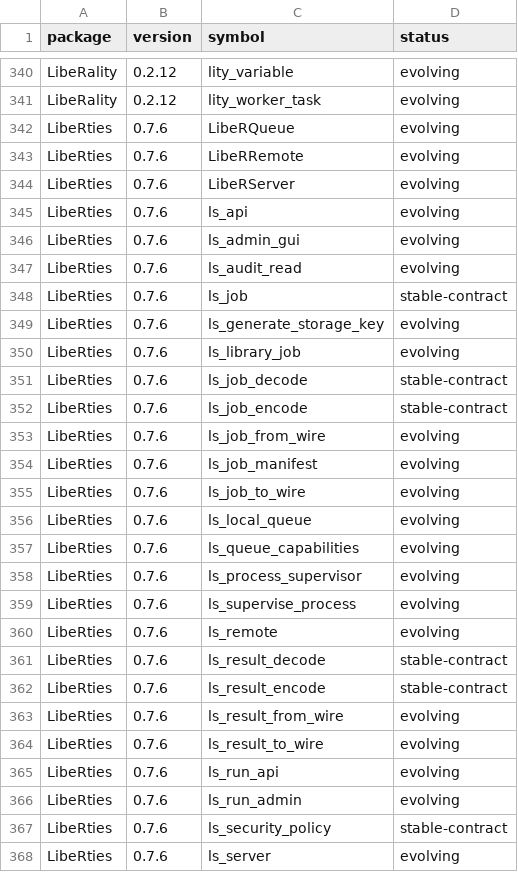
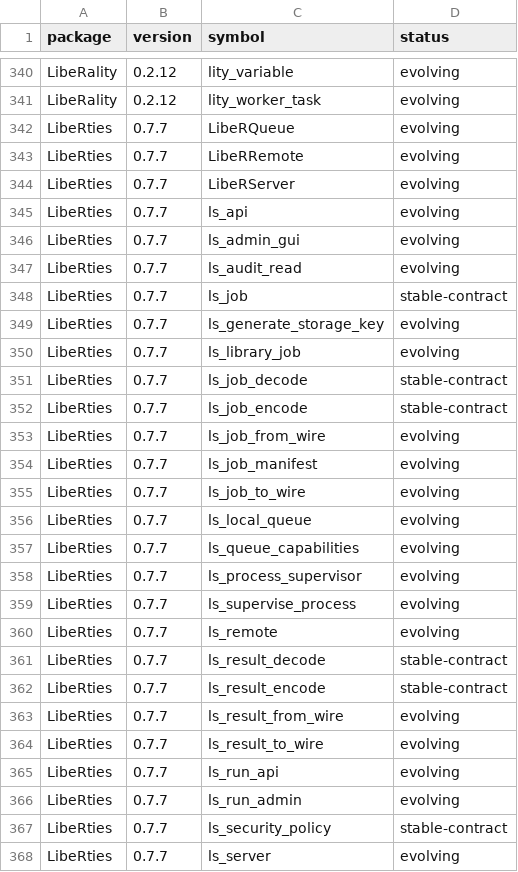
Before and after one commit to ibrahimmukherjee-boop/LibeR, a CSV file: docs/api-inventory.csv, drawn as a sheet; only a part is shown, gaps mark what is left out; the diff covers the shown part only.

Commit message:
Advance package versions for immutable beta 10 releases

```diff
--- a/docs/api-inventory.csv
+++ b/docs/api-inventory.csv
@@ -341,28 +341,28 @@
 "LibeRality","0.2.12","lity_worker_task","evolving"
-"LibeRties","0.7.6","LibeRQueue","evolving"
-"LibeRties","0.7.6","LibeRRemote","evolving"
-"LibeRties","0.7.6","LibeRServer","evolving"
-"LibeRties","0.7.6","ls_api","evolving"
-"LibeRties","0.7.6","ls_admin_gui","evolving"
-"LibeRties","0.7.6","ls_audit_read","evolving"
-"LibeRties","0.7.6","ls_job","stable-contract"
-"LibeRties","0.7.6","ls_generate_storage_key","evolving"
-"LibeRties","0.7.6","ls_library_job","evolving"
-"LibeRties","0.7.6","ls_job_decode","stable-contract"
-"LibeRties","0.7.6","ls_job_encode","stable-contract"
-"LibeRties","0.7.6","ls_job_from_wire","evolving"
-"LibeRties","0.7.6","ls_job_manifest","evolving"
-"LibeRties","0.7.6","ls_job_to_wire","evolving"
-"LibeRties","0.7.6","ls_local_queue","evolving"
-"LibeRties","0.7.6","ls_queue_capabilities","evolving"
-"LibeRties","0.7.6","ls_process_supervisor","evolving"
-"LibeRties","0.7.6","ls_supervise_process","evolving"
-"LibeRties","0.7.6","ls_remote","evolving"
-"LibeRties","0.7.6","ls_result_decode","stable-contract"
-"LibeRties","0.7.6","ls_result_encode","stable-contract"
-"LibeRties","0.7.6","ls_result_from_wire","evolving"
-"LibeRties","0.7.6","ls_result_to_wire","evolving"
-"LibeRties","0.7.6","ls_run_api","evolving"
-"LibeRties","0.7.6","ls_run_admin","evolving"
-"LibeRties","0.7.6","ls_security_policy","stable-contract"
-"LibeRties","0.7.6","ls_server","evolving"
+"LibeRties","0.7.7","LibeRQueue","evolving"
+"LibeRties","0.7.7","LibeRRemote","evolving"
+"LibeRties","0.7.7","LibeRServer","evolving"
+"LibeRties","0.7.7","ls_api","evolving"
+"LibeRties","0.7.7","ls_admin_gui","evolving"
+"LibeRties","0.7.7","ls_audit_read","evolving"
+"LibeRties","0.7.7","ls_job","stable-contract"
+"LibeRties","0.7.7","ls_generate_storage_key","evolving"
+"LibeRties","0.7.7","ls_library_job","evolving"
+"LibeRties","0.7.7","ls_job_decode","stable-contract"
+"LibeRties","0.7.7","ls_job_encode","stable-contract"
+"LibeRties","0.7.7","ls_job_from_wire","evolving"
+"LibeRties","0.7.7","ls_job_manifest","evolving"
+"LibeRties","0.7.7","ls_job_to_wire","evolving"
+"LibeRties","0.7.7","ls_local_queue","evolving"
+"LibeRties","0.7.7","ls_queue_capabilities","evolving"
+"LibeRties","0.7.7","ls_process_supervisor","evolving"
+"LibeRties","0.7.7","ls_supervise_process","evolving"
+"LibeRties","0.7.7","ls_remote","evolving"
+"LibeRties","0.7.7","ls_result_decode","stable-contract"
+"LibeRties","0.7.7","ls_result_encode","stable-contract"
+"LibeRties","0.7.7","ls_result_from_wire","evolving"
+"LibeRties","0.7.7","ls_result_to_wire","evolving"
+"LibeRties","0.7.7","ls_run_api","evolving"
+"LibeRties","0.7.7","ls_run_admin","evolving"
+"LibeRties","0.7.7","ls_security_policy","stable-contract"
+"LibeRties","0.7.7","ls_server","evolving"
```
Also changed, not shown: 117 edited cells elsewhere in this file, 11 other files.
